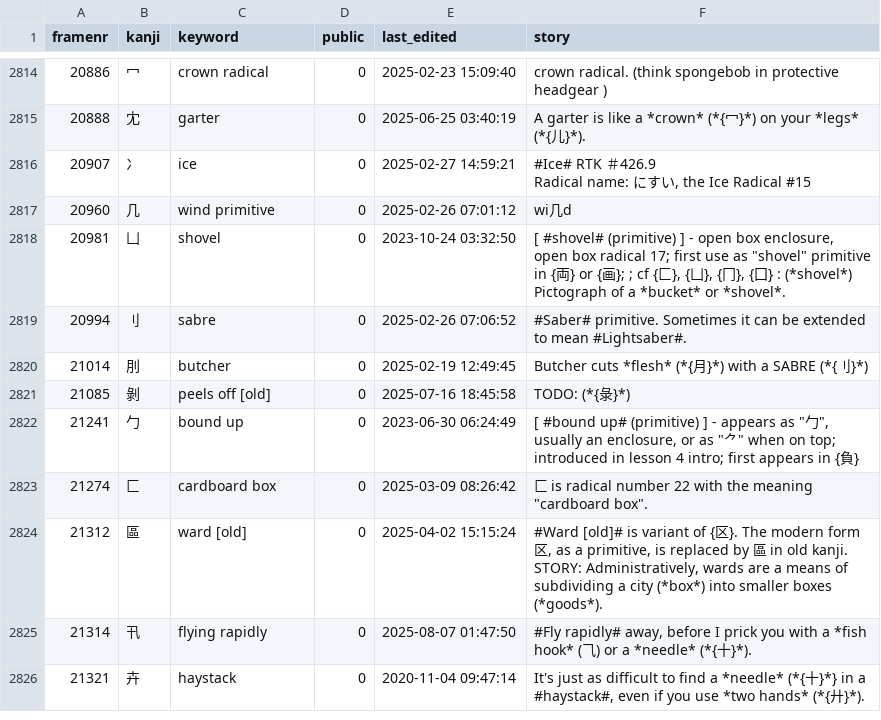
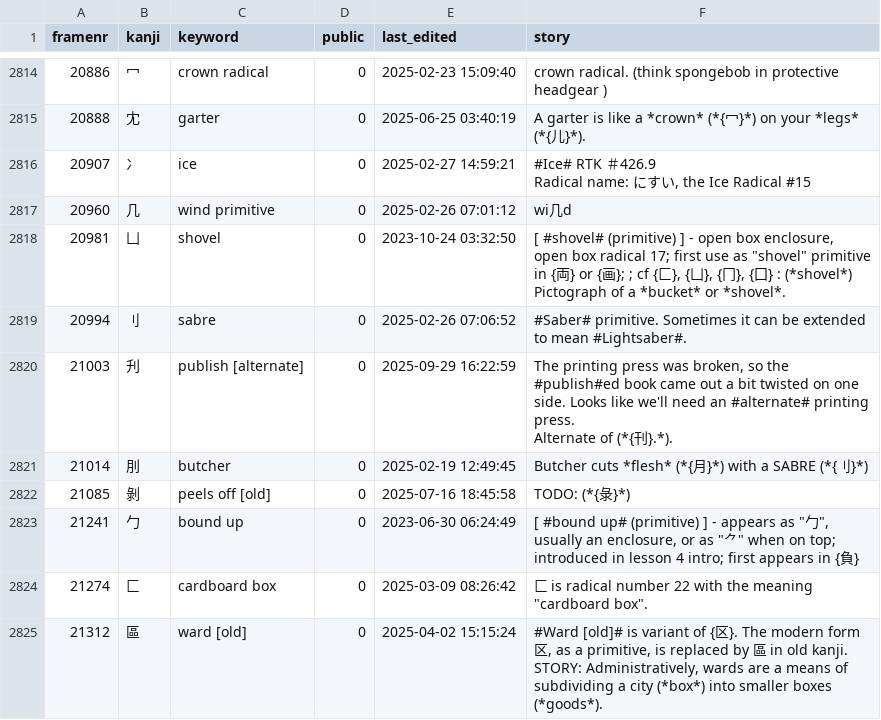
Before and after one commit to AntonioCarlini/japanese, a CSV file: external/my_stories.csv, drawn as a sheet; only a part is shown, gaps mark what is left out; the shorter side is filled out with more unchanged rows; ↵ is a line break in a cell; the diff names each change by its address in the sheet, - before the commit and + after, or states it on an @@ line.

Commit message:
Add one new story
To test the previous enhacement (reject stories without a real keyword) I added a story to frame #21003 without giving it a keyword. Now that the testing is over it may as well have a keyword.

external/my_stories.csv: One new story ("publish [alternate]").

data/kanji.data: Add the necessary kanji ...

scripts/FastKanji.rb: ... and update the fast-access script.

```diff
--- a/external/my_stories.csv
+++ b/external/my_stories.csv
+row 2820: 21003 | 刋 | publish [alternate] | 0 | 2025-09-29 16:22:59 | The printing press was broken, so the #publish#ed book came out a bit twisted on one side. Looks like we'll need an #alternate# printing press. ↵ Alternate of (*{刊}.*).
```
Also changed, not shown: 2 other files.
